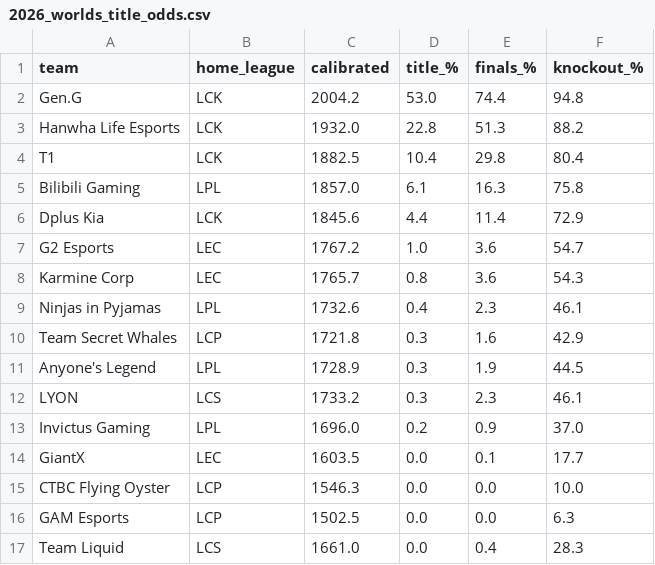
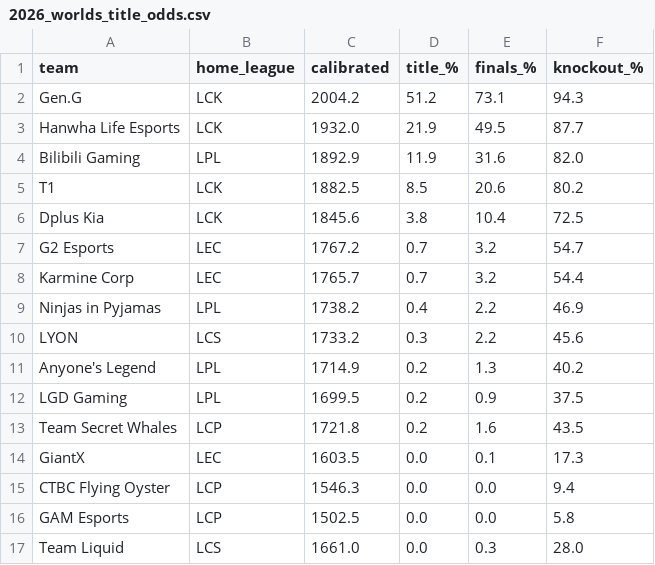
Before and after one commit to zackaids/league-predictor, a CSV file: data/processed/2026_worlds_title_odds.csv, drawn as a sheet.

```diff
--- a/data/processed/2026_worlds_title_odds.csv
+++ b/data/processed/2026_worlds_title_odds.csv
@@ -1,17 +1,17 @@
 team,home_league,calibrated,title_%,finals_%,knockout_%
-Gen.G,LCK,2004.2,53.0,74.4,94.8
-Hanwha Life Esports,LCK,1932.0,22.8,51.3,88.2
-T1,LCK,1882.5,10.4,29.8,80.4
-Bilibili Gaming,LPL,1857.0,6.1,16.3,75.8
-Dplus Kia,LCK,1845.6,4.4,11.4,72.9
-G2 Esports,LEC,1767.2,1.0,3.6,54.7
-Karmine Corp,LEC,1765.7,0.8,3.6,54.3
-Ninjas in Pyjamas,LPL,1732.6,0.4,2.3,46.1
-Team Secret Whales,LCP,1721.8,0.3,1.6,42.9
-Anyone's Legend,LPL,1728.9,0.3,1.9,44.5
-LYON,LCS,1733.2,0.3,2.3,46.1
-Invictus Gaming,LPL,1696.0,0.2,0.9,37.0
-GiantX,LEC,1603.5,0.0,0.1,17.7
-CTBC Flying Oyster,LCP,1546.3,0.0,0.0,10.0
-GAM Esports,LCP,1502.5,0.0,0.0,6.3
-Team Liquid,LCS,1661.0,0.0,0.4,28.3
+Gen.G,LCK,2004.2,51.2,73.1,94.3
+Hanwha Life Esports,LCK,1932.0,21.9,49.5,87.7
+Bilibili Gaming,LPL,1892.9,11.9,31.6,82.0
+T1,LCK,1882.5,8.5,20.6,80.2
+Dplus Kia,LCK,1845.6,3.8,10.4,72.5
+G2 Esports,LEC,1767.2,0.7,3.2,54.7
+Karmine Corp,LEC,1765.7,0.7,3.2,54.4
+Ninjas in Pyjamas,LPL,1738.2,0.4,2.2,46.9
+LYON,LCS,1733.2,0.3,2.2,45.6
+Anyone's Legend,LPL,1714.9,0.2,1.3,40.2
+LGD Gaming,LPL,1699.5,0.2,0.9,37.5
+Team Secret Whales,LCP,1721.8,0.2,1.6,43.5
+GiantX,LEC,1603.5,0.0,0.1,17.3
+CTBC Flying Oyster,LCP,1546.3,0.0,0.0,9.4
+GAM Esports,LCP,1502.5,0.0,0.0,5.8
+Team Liquid,LCS,1661.0,0.0,0.3,28.0
```
Also changed, not shown: data/processed/2026_calibrated_ratings.csv, data/processed/2026_team_elo.csv, 5 other files.
